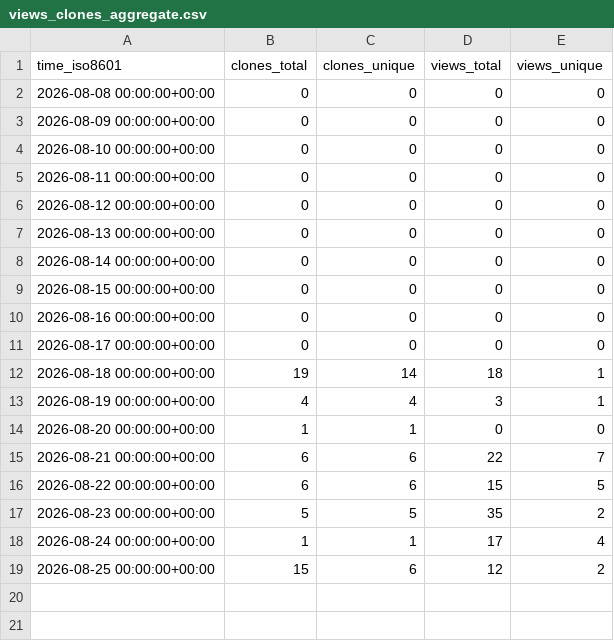
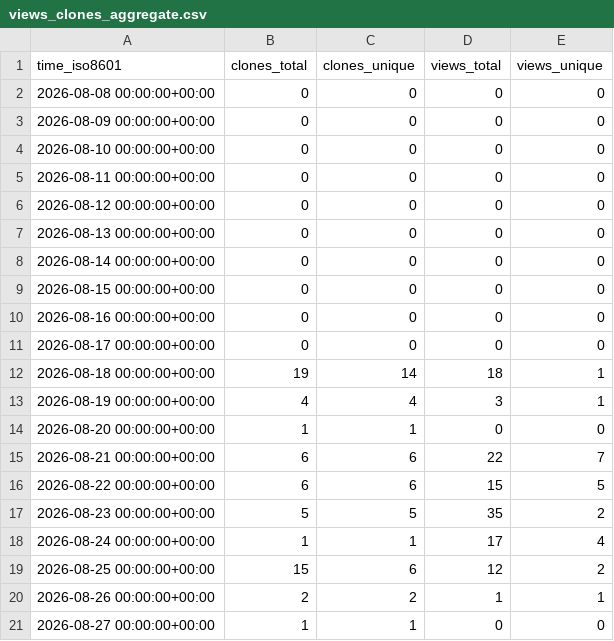
Before and after one commit to shawnhe/resumeTailor, a CSV file: shawnhe/resumeTailor/ghrs-data/views_clones_aggregate.csv, drawn as a sheet.

```diff
--- a/shawnhe/resumeTailor/ghrs-data/views_clones_aggregate.csv
+++ b/shawnhe/resumeTailor/ghrs-data/views_clones_aggregate.csv
@@ -19 +19,3 @@ time_iso8601,clones_total,clones_unique,views_total,views_unique
 2026-08-25 00:00:00+00:00,15,6,12,2
+2026-08-26 00:00:00+00:00,2,2,1,1
+2026-08-27 00:00:00+00:00,1,1,0,0
```
Also changed, not shown: 1 other file.
